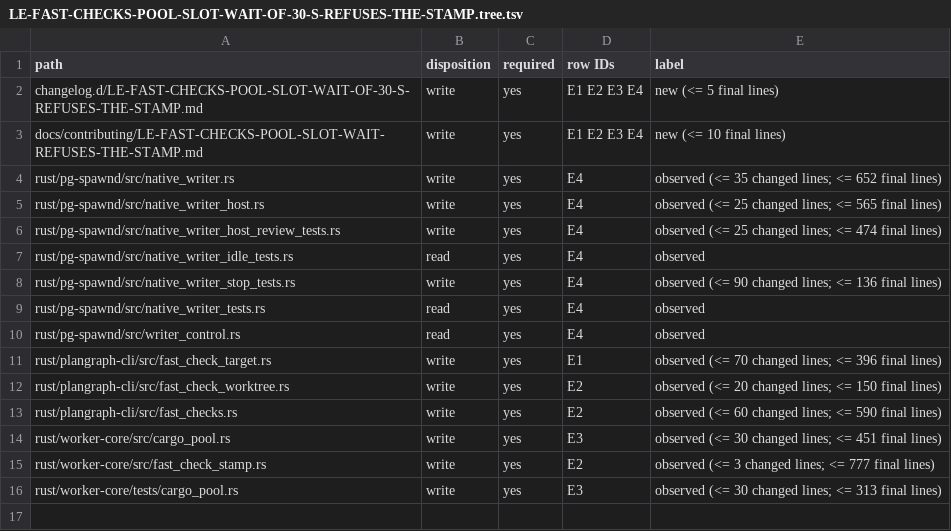
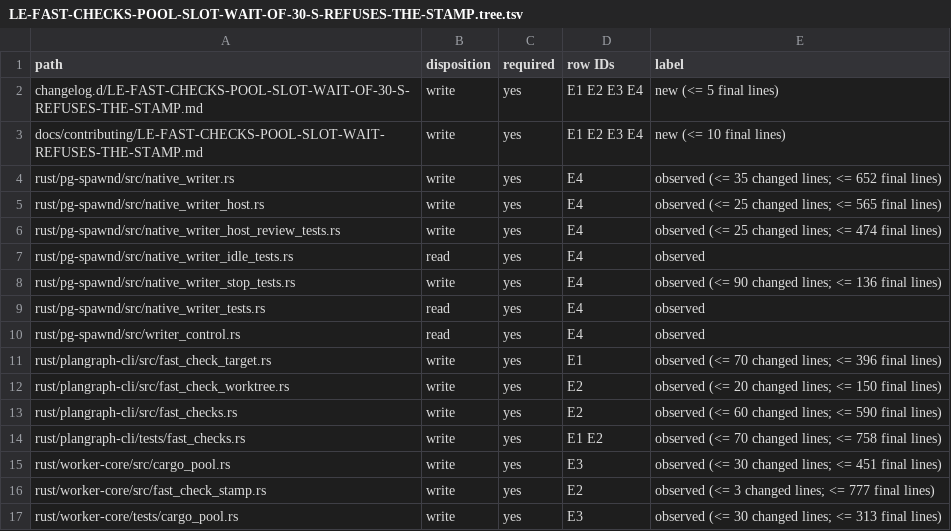
Before and after one commit to Ch3fUlrich/plangraph, a TSV file: docs/specs/LE-FAST-CHECKS-POOL-SLOT-WAIT-OF-30-S-REFUSES-THE-STAMP.tree.tsv, drawn as a sheet.

```diff
--- a/docs/specs/LE-FAST-CHECKS-POOL-SLOT-WAIT-OF-30-S-REFUSES-THE-STAMP.tree.tsv
+++ b/docs/specs/LE-FAST-CHECKS-POOL-SLOT-WAIT-OF-30-S-REFUSES-THE-STAMP.tree.tsv
@@ -13,2 +13,3 @@ rust/plangraph-cli/src/fast_check_worktree.rs	write	yes	E2	observed (<= 20 chang
 rust/plangraph-cli/src/fast_checks.rs	write	yes	E2	observed (<= 60 changed lines; <= 590 final lines)
+rust/plangraph-cli/tests/fast_checks.rs	write	yes	E1 E2	observed (<= 70 changed lines; <= 758 final lines)
 rust/worker-core/src/cargo_pool.rs	write	yes	E3	observed (<= 30 changed lines; <= 451 final lines)
```
Also changed, not shown: 2 other files.
